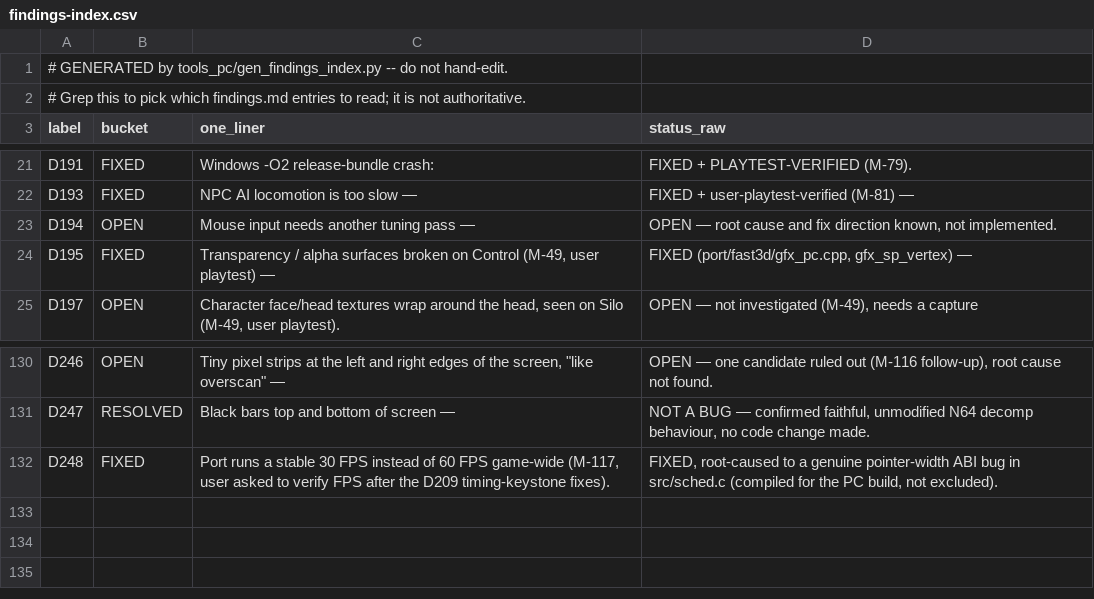
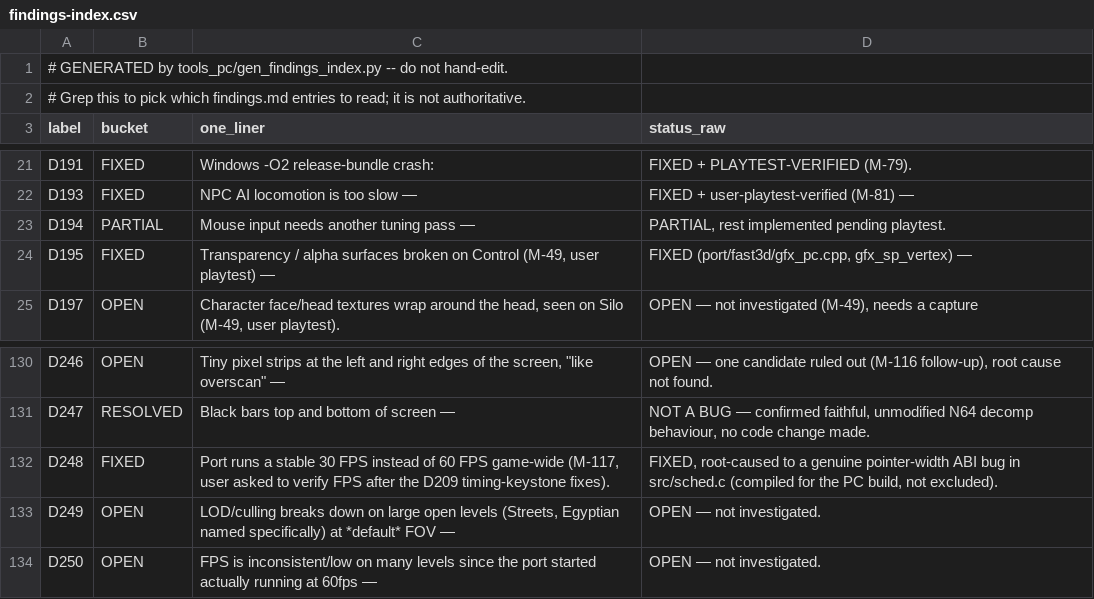
Before and after one commit to Djbrotherson/ge-pc-port, a CSV file: docs/dev/findings-index.csv, drawn as a sheet; only a part is shown, gaps mark what is left out.

```diff
--- a/docs/dev/findings-index.csv
+++ b/docs/dev/findings-index.csv
@@ -22,3 +22,3 @@ D191,FIXED,Windows -O2 release-bundle crash:,FIXED + PLAYTEST-VERIFIED (M-79).
 D193,FIXED,NPC AI locomotion is too slow —,FIXED + user-playtest-verified (M-81) —
-D194,OPEN,Mouse input needs another tuning pass —,"OPEN — root cause and fix direction known, not implemented."
+D194,PARTIAL,Mouse input needs another tuning pass —,"PARTIAL, rest implemented pending playtest."
 D195,FIXED,"Transparency / alpha surfaces broken on Control (M-49, user playtest) —","FIXED (port/fast3d/gfx_pc.cpp, gfx_sp_vertex) —"
@@ -132 +132,3 @@ D247,RESOLVED,Black bars top and bottom of screen —,"NOT A BUG — confirmed f
 D248,FIXED,"Port runs a stable 30 FPS instead of 60 FPS game-wide (M-117, user asked to verify FPS after the D209 timing-keystone fixes).","FIXED, root-caused to a genuine pointer-width ABI bug in src/sched.c (compiled for the PC build, not excluded)."
+D249,OPEN,"LOD/culling breaks down on large open levels (Streets, Egyptian named specifically) at *default* FOV —",OPEN — not investigated.
+D250,OPEN,FPS is inconsistent/low on many levels since the port started actually running at 60fps —,OPEN — not investigated.
```
Also changed, not shown: 3 other files.
